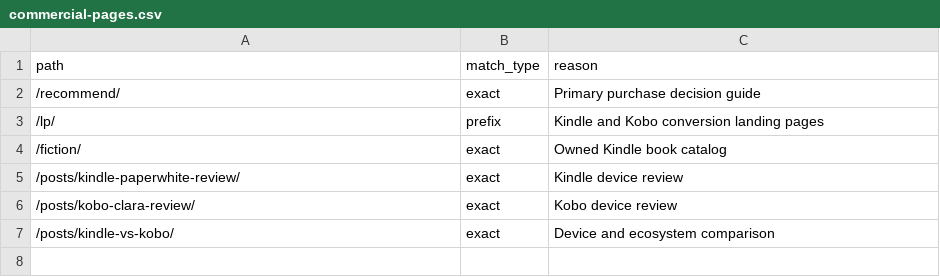
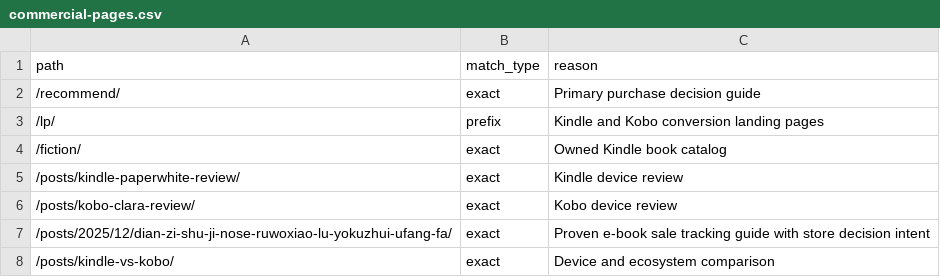
Before and after one commit to pontarou0610/my-affiliate-site1, a CSV file: data/commercial-pages.csv, drawn as a sheet; the diff names each change by its address in the sheet, - before the commit and + after, or states it on an @@ line.

```diff
--- a/data/commercial-pages.csv
+++ b/data/commercial-pages.csv
+row 7: /posts/2025/12/dian-zi-shu-ji-nose-ruwoxiao-lu-yokuzhui-ufang-fa/ | exact | Proven e-book sale tracking guide with store decision intent
```
Also changed, not shown: data/analytics-kpi-history.csv, data/optimization-experiments.csv, 1 other file.
